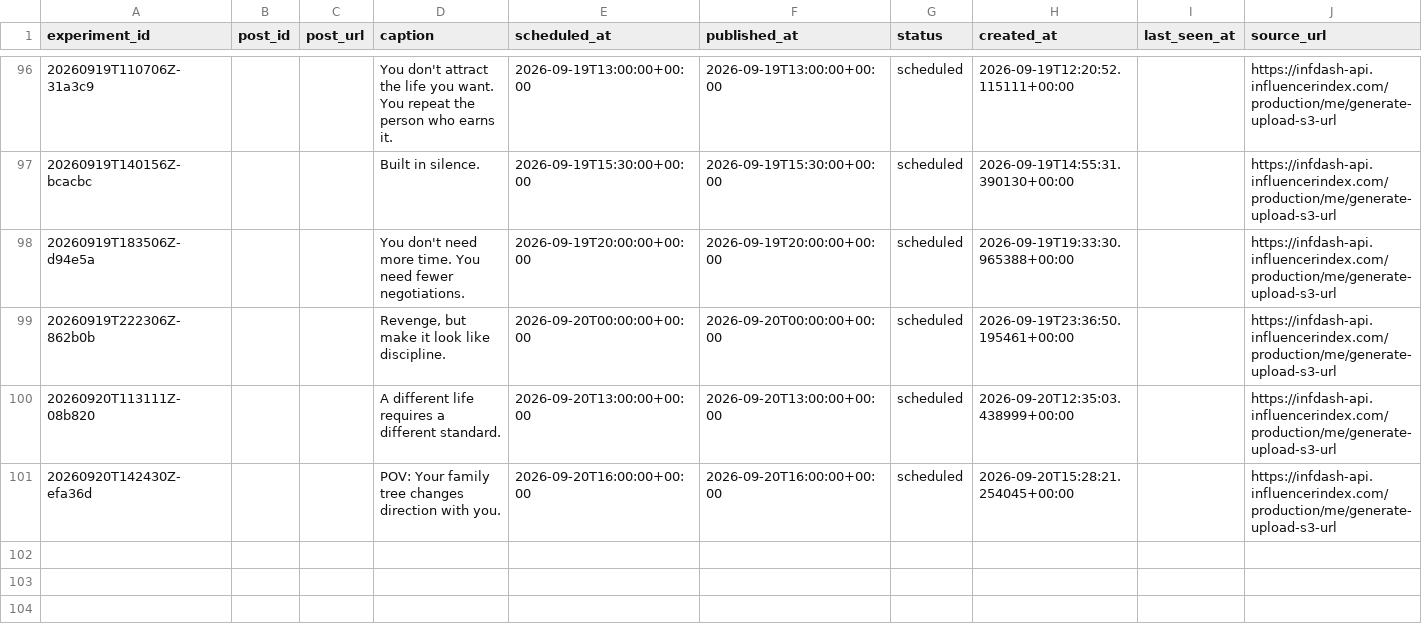
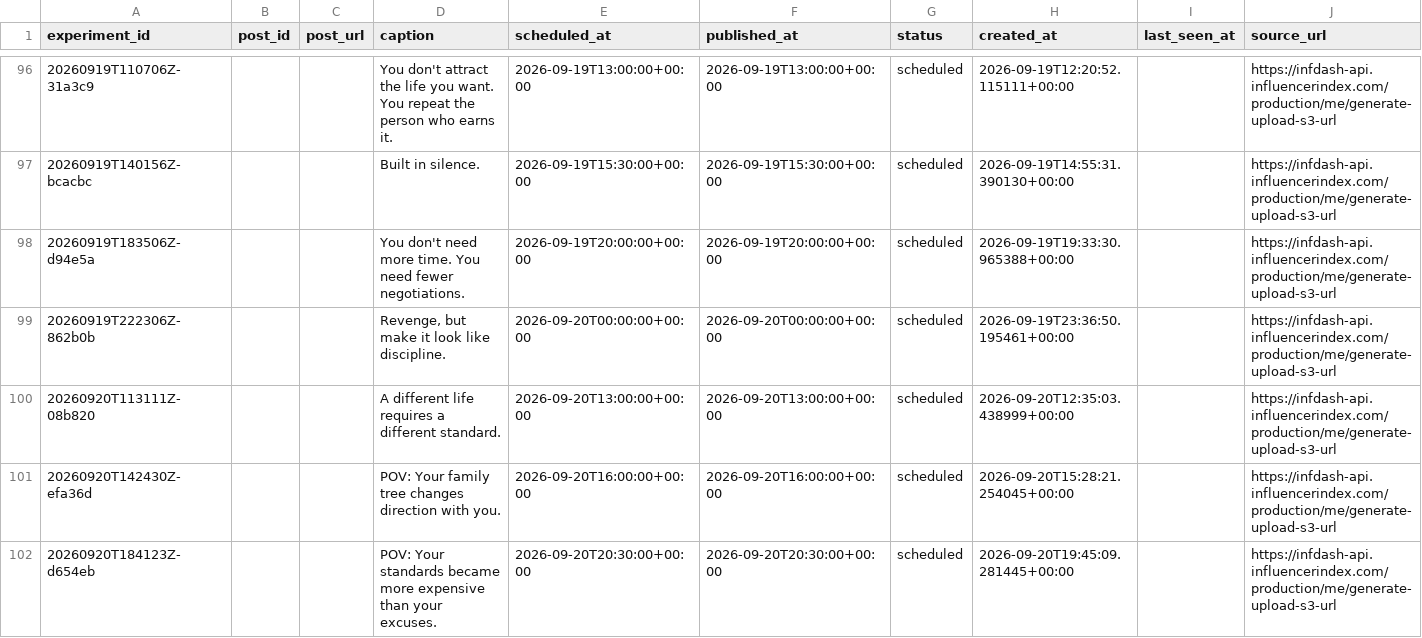
Before and after one commit to Wahb-tech/video-pipeline, a CSV file: data/published_posts.csv, drawn as a sheet; only a part is shown, gaps mark what is left out; the diff names each change by its address in the sheet, - before the commit and + after, or states it on an @@ line.

```diff
--- a/data/published_posts.csv
+++ b/data/published_posts.csv
+row 102: 20260920T184123Z-d654eb |  |  | POV: Your standards became more expensive than your excuses. | 2026-09-20T20:30:00+00:00 | 2026-09-20T20:30:00+00:00 | scheduled | 2026-09-20T19:45:09.281445+00:00 |  | https://infdash-api.influencerindex.com/production/me/generate-upload-s3-url
```
